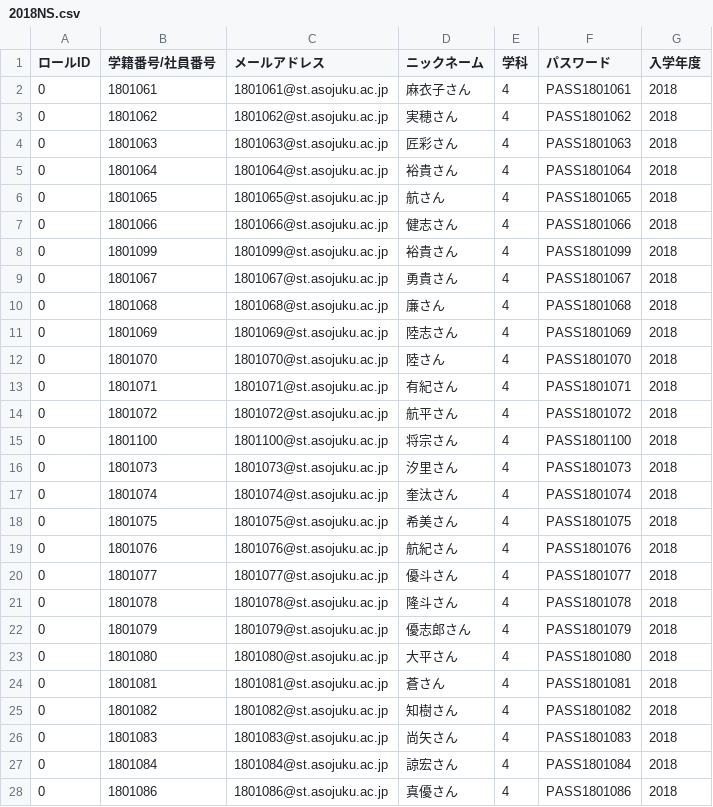
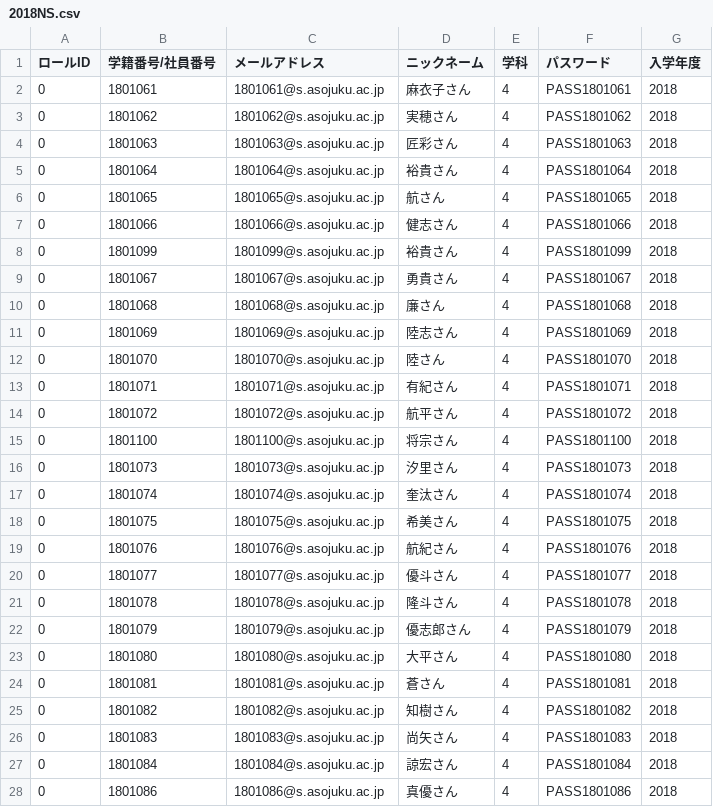
Before and after one commit to nishino-naoyuki/AsoBBS, a CSV file: asobbs/イニシャルデータ/2018NS.csv, drawn as a sheet; only a part is shown; the diff covers the shown part only.

```diff
--- a/asobbs/イニシャルデータ/2018NS.csv
+++ b/asobbs/イニシャルデータ/2018NS.csv
@@ -1,28 +1,28 @@
 ロールID,学籍番号/社員番号,メールアドレス,ニックネーム,学科,パスワード,入学年度
-0,1801061,1801061@st.asojuku.ac.jp,麻衣子さん,4,PASS1801061,2018
-0,1801062,1801062@st.asojuku.ac.jp,実穂さん,4,PASS1801062,2018
-0,1801063,1801063@st.asojuku.ac.jp,匠彩さん,4,PASS1801063,2018
-0,1801064,1801064@st.asojuku.ac.jp,裕貴さん,4,PASS1801064,2018
-0,1801065,1801065@st.asojuku.ac.jp,航さん,4,PASS1801065,2018
-0,1801066,1801066@st.asojuku.ac.jp,健志さん,4,PASS1801066,2018
-0,1801099,1801099@st.asojuku.ac.jp,裕貴さん,4,PASS1801099,2018
-0,1801067,1801067@st.asojuku.ac.jp,勇貴さん,4,PASS1801067,2018
-0,1801068,1801068@st.asojuku.ac.jp,廉さん,4,PASS1801068,2018
-0,1801069,1801069@st.asojuku.ac.jp,陸志さん,4,PASS1801069,2018
-0,1801070,1801070@st.asojuku.ac.jp,陸さん,4,PASS1801070,2018
-0,1801071,1801071@st.asojuku.ac.jp,有紀さん,4,PASS1801071,2018
-0,1801072,1801072@st.asojuku.ac.jp,航平さん,4,PASS1801072,2018
-0,1801100,1801100@st.asojuku.ac.jp,将宗さん,4,PASS1801100,2018
-0,1801073,1801073@st.asojuku.ac.jp,汐里さん,4,PASS1801073,2018
-0,1801074,1801074@st.asojuku.ac.jp,奎汰さん,4,PASS1801074,2018
-0,1801075,1801075@st.asojuku.ac.jp,希美さん,4,PASS1801075,2018
-0,1801076,1801076@st.asojuku.ac.jp,航紀さん,4,PASS1801076,2018
-0,1801077,1801077@st.asojuku.ac.jp,優斗さん,4,PASS1801077,2018
-0,1801078,1801078@st.asojuku.ac.jp,隆斗さん,4,PASS1801078,2018
-0,1801079,1801079@st.asojuku.ac.jp,優志郎さん,4,PASS1801079,2018
-0,1801080,1801080@st.asojuku.ac.jp,大平さん,4,PASS1801080,2018
-0,1801081,1801081@st.asojuku.ac.jp,蒼さん,4,PASS1801081,2018
-0,1801082,1801082@st.asojuku.ac.jp,知樹さん,4,PASS1801082,2018
-0,1801083,1801083@st.asojuku.ac.jp,尚矢さん,4,PASS1801083,2018
-0,1801084,1801084@st.asojuku.ac.jp,諒宏さん,4,PASS1801084,2018
-0,1801086,1801086@st.asojuku.ac.jp,真優さん,4,PASS1801086,2018
+0,1801061,1801061@s.asojuku.ac.jp,麻衣子さん,4,PASS1801061,2018
+0,1801062,1801062@s.asojuku.ac.jp,実穂さん,4,PASS1801062,2018
+0,1801063,1801063@s.asojuku.ac.jp,匠彩さん,4,PASS1801063,2018
+0,1801064,1801064@s.asojuku.ac.jp,裕貴さん,4,PASS1801064,2018
+0,1801065,1801065@s.asojuku.ac.jp,航さん,4,PASS1801065,2018
+0,1801066,1801066@s.asojuku.ac.jp,健志さん,4,PASS1801066,2018
+0,1801099,1801099@s.asojuku.ac.jp,裕貴さん,4,PASS1801099,2018
+0,1801067,1801067@s.asojuku.ac.jp,勇貴さん,4,PASS1801067,2018
+0,1801068,1801068@s.asojuku.ac.jp,廉さん,4,PASS1801068,2018
+0,1801069,1801069@s.asojuku.ac.jp,陸志さん,4,PASS1801069,2018
+0,1801070,1801070@s.asojuku.ac.jp,陸さん,4,PASS1801070,2018
+0,1801071,1801071@s.asojuku.ac.jp,有紀さん,4,PASS1801071,2018
+0,1801072,1801072@s.asojuku.ac.jp,航平さん,4,PASS1801072,2018
+0,1801100,1801100@s.asojuku.ac.jp,将宗さん,4,PASS1801100,2018
+0,1801073,1801073@s.asojuku.ac.jp,汐里さん,4,PASS1801073,2018
+0,1801074,1801074@s.asojuku.ac.jp,奎汰さん,4,PASS1801074,2018
+0,1801075,1801075@s.asojuku.ac.jp,希美さん,4,PASS1801075,2018
+0,1801076,1801076@s.asojuku.ac.jp,航紀さん,4,PASS1801076,2018
+0,1801077,1801077@s.asojuku.ac.jp,優斗さん,4,PASS1801077,2018
+0,1801078,1801078@s.asojuku.ac.jp,隆斗さん,4,PASS1801078,2018
+0,1801079,1801079@s.asojuku.ac.jp,優志郎さん,4,PASS1801079,2018
+0,1801080,1801080@s.asojuku.ac.jp,大平さん,4,PASS1801080,2018
+0,1801081,1801081@s.asojuku.ac.jp,蒼さん,4,PASS1801081,2018
+0,1801082,1801082@s.asojuku.ac.jp,知樹さん,4,PASS1801082,2018
+0,1801083,1801083@s.asojuku.ac.jp,尚矢さん,4,PASS1801083,2018
+0,1801084,1801084@s.asojuku.ac.jp,諒宏さん,4,PASS1801084,2018
+0,1801086,1801086@s.asojuku.ac.jp,真優さん,4,PASS1801086,2018
```
Also changed, not shown: 11 edited cells elsewhere in this file, asobbs/イニシャルデータ/2018ビジエキ.csv, asobbs/イニシャルデータ/2018情シ.csv, 23 other files.
